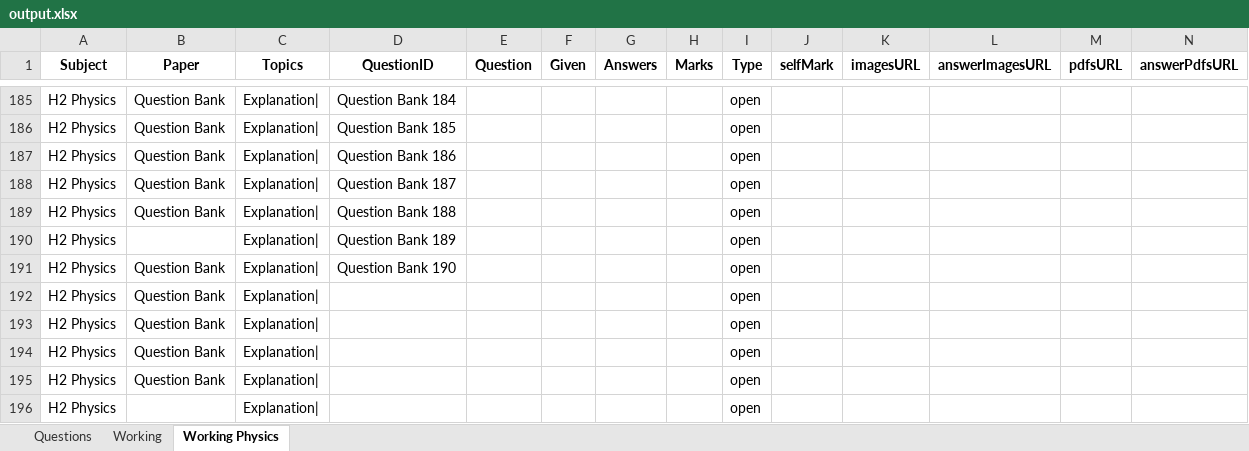
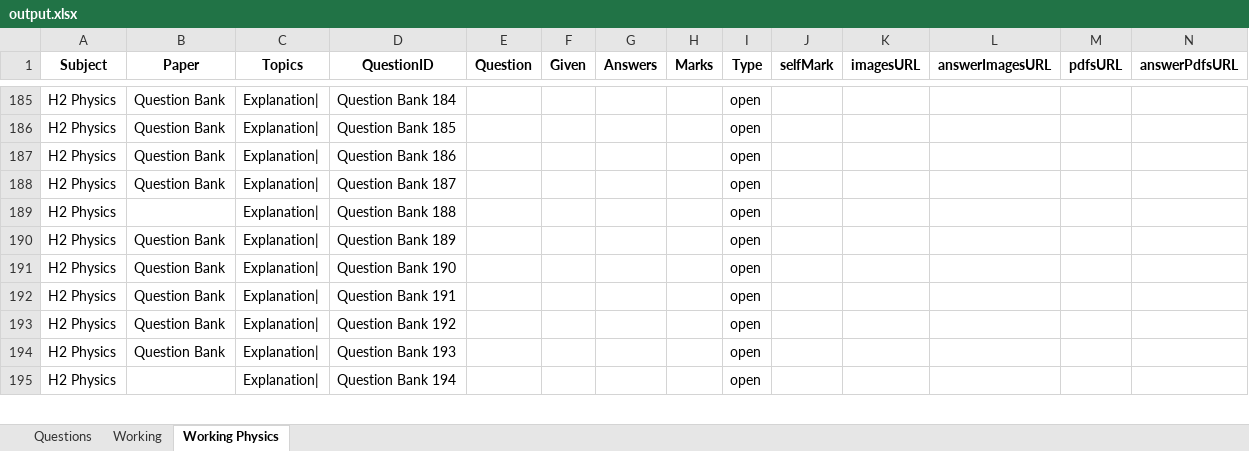
Before and after one commit to Hackin7/ExamSnippet, an Excel workbook: Tools/Excel Management System/output.xlsx, sheet Working Physics, drawn as a sheet; only a part is shown, gaps mark what is left out; values as stored, in another font and other column widths than the file's, no borders; charts and pictures not drawn; removed rows and columns are numbered as before the commit, all else as after; the diff covers the shown part only; the diff names each change by its address in the sheet, - before the commit and + after, or states it on an @@ line.

Commit message:
Tweaks to UI and new JSON loading system

```diff
--- a/Tools/Excel Management System/output.xlsx (sheet Working Physics)
+++ b/Tools/Excel Management System/output.xlsx (sheet Working Physics)
-B189 (Paper): Question Bank
+B189 (Paper): (empty)
-B190 (Paper): (empty)
+B190 (Paper): Question Bank
-D192 (QuestionID): (empty)
+D192 (QuestionID): Question Bank 191
-D193 (QuestionID): (empty)
+D193 (QuestionID): Question Bank 192
-D194 (QuestionID): (empty)
+D194 (QuestionID): Question Bank 193
-row 195: H2 Physics | Question Bank | Explanation| |  |  |  |  |  | open
-D195 (QuestionID): (empty)
+D195 (QuestionID): Question Bank 194
```
Also changed, not shown: 1 added row, 1 removed row and 43 edited cells elsewhere in this sheet, sheet Questions, 9 other files.
